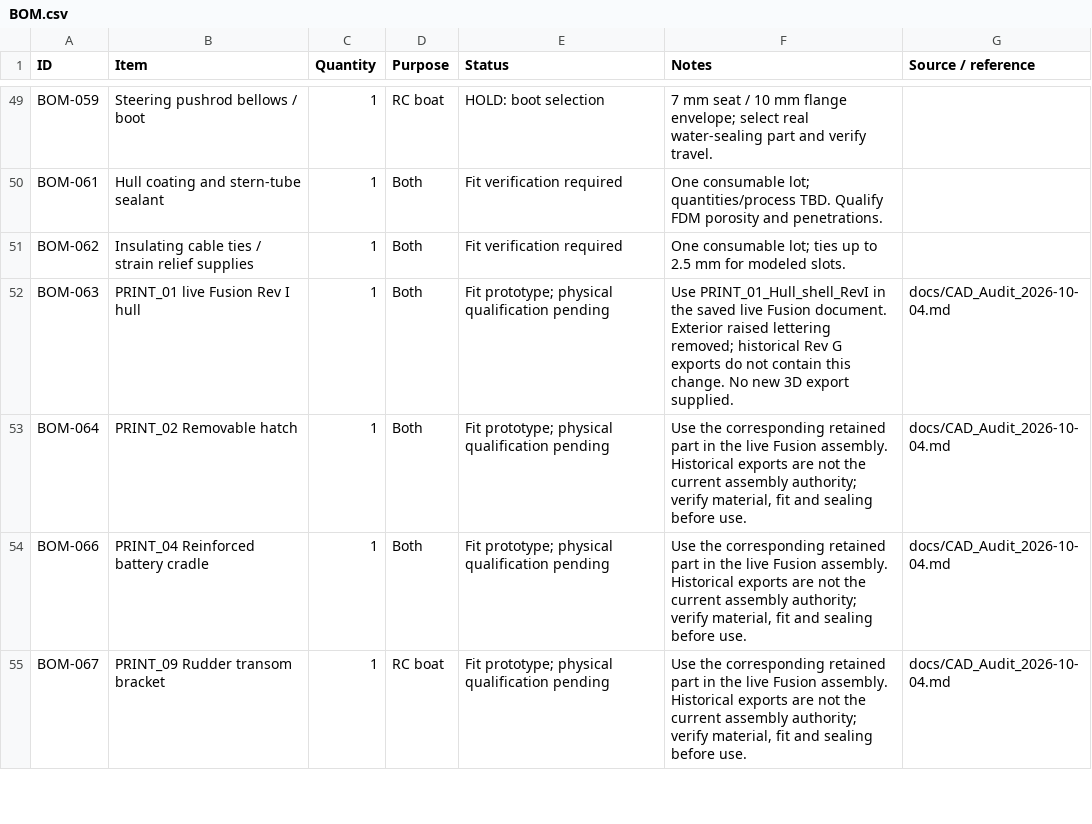
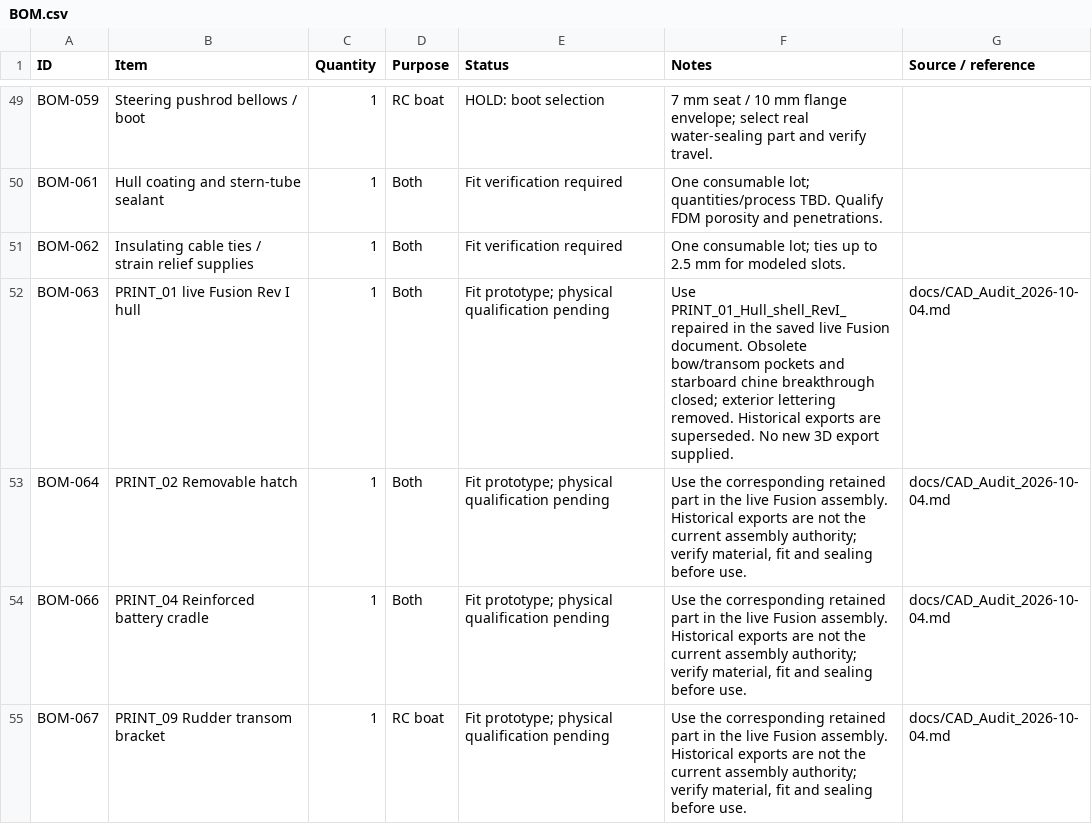
Before and after one commit to jhbryan0817-del/Energized_Water_Scan, a CSV file: BOM.csv, drawn as a sheet; only a part is shown, gaps mark what is left out.

```diff
--- a/BOM.csv
+++ b/BOM.csv
@@ -51,3 +51,3 @@ BOM-061,Hull coating and stern-tube sealant,1,Both,Fit verification required,One
 BOM-062,Insulating cable ties / strain relief supplies,1,Both,Fit verification required,One consumable lot; ties up to 2.5 mm for modeled slots.,
-BOM-063,PRINT_01 live Fusion Rev I hull,1,Both,Fit prototype; physical qualification pending,Use PRINT_01_Hull_shell_RevI in the saved live Fusion document. Exterior raised lettering removed; historical Rev G exports do not contain this change. No new 3D export supplied.,docs/CAD_Audit_2026-10-04.md
+BOM-063,PRINT_01 live Fusion Rev I hull,1,Both,Fit prototype; physical qualification pending,Use PRINT_01_Hull_shell_RevI_repaired in the saved live Fusion document. Obsolete bow/transom pockets and starboard chine breakthrough closed; exterior lettering removed. Historical exports are superseded. No new 3D export supplied.,docs/CAD_Audit_2026-10-04.md
 BOM-064,PRINT_02 Removable hatch,1,Both,Fit prototype; physical qualification pending,"Use the corresponding retained part in the live Fusion assembly. Historical exports are not the current assembly authority; verify material, fit and sealing before use.",docs/CAD_Audit_2026-10-04.md
```
Also changed, not shown: 2 other files.
